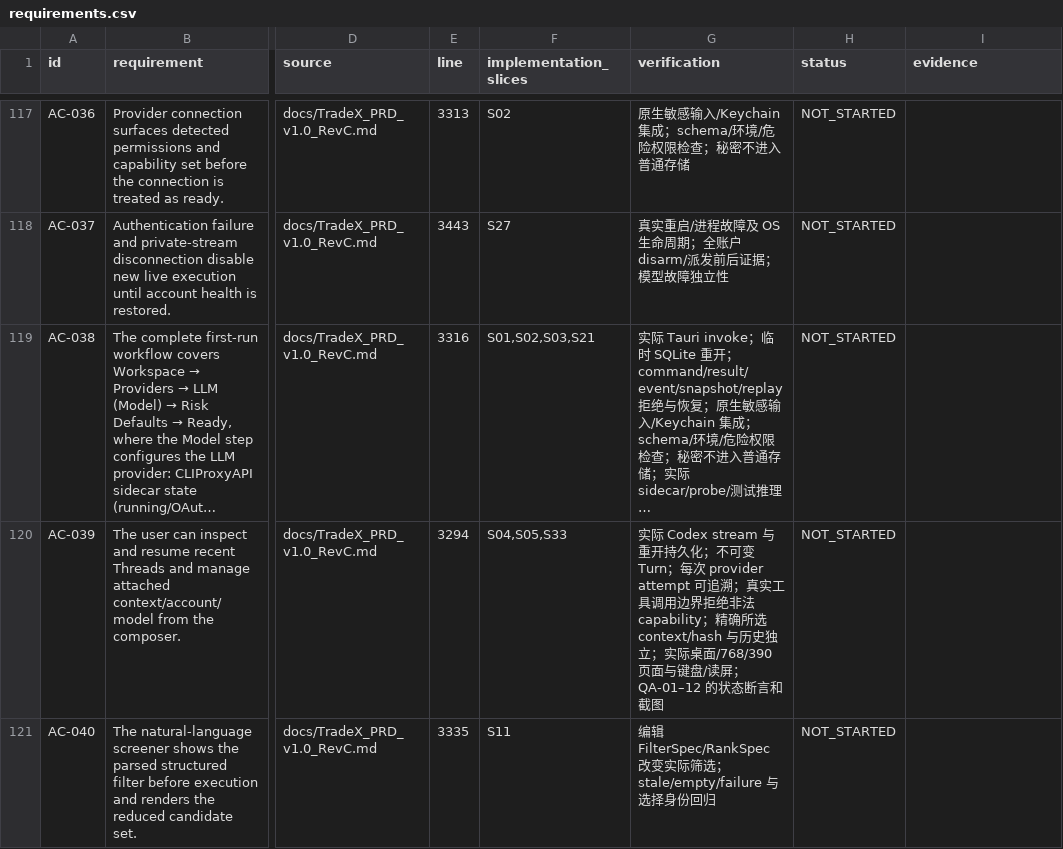
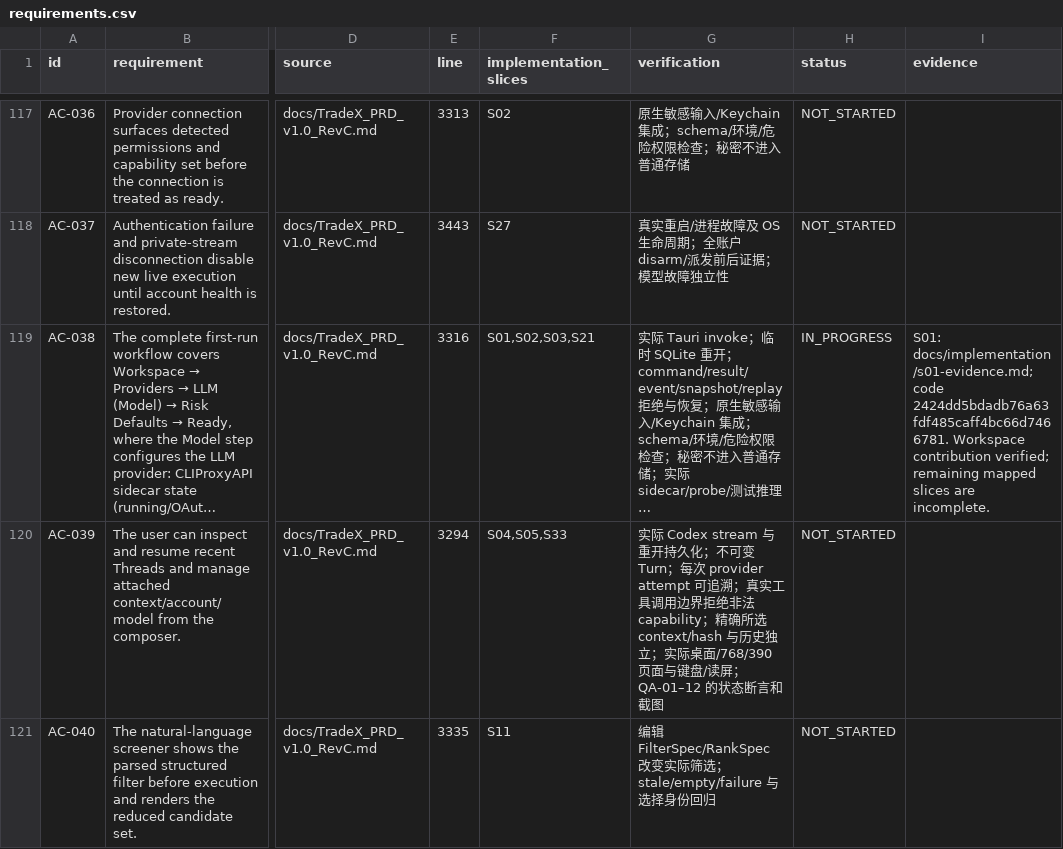
Before and after one commit to kaiqiangh/tradex, a CSV file: docs/implementation/requirements.csv, drawn as a sheet; only a part is shown, gaps mark what is left out; long unchanged cells end in …; the diff covers the shown part only; the diff names each change by its address in the sheet, - before the commit and + after, or states it on an @@ line.

Commit message:
docs: record verified workspace delivery and review (#4)

```diff
--- a/docs/implementation/requirements.csv
+++ b/docs/implementation/requirements.csv
-H119 (status): NOT_STARTED
+H119 (status): IN_PROGRESS
-I119 (evidence): (empty)
+I119 (evidence): S01: docs/implementation/s01-evidence.md; code 2424dd5bdadb76a63fdf485caff4bc66d7466781. Workspace contribution verified; remaining mapped slices are incomplete.
```
Also changed, not shown: 12 edited cells elsewhere in this file, docs/implementation/surfaces.csv, 4 other files.
